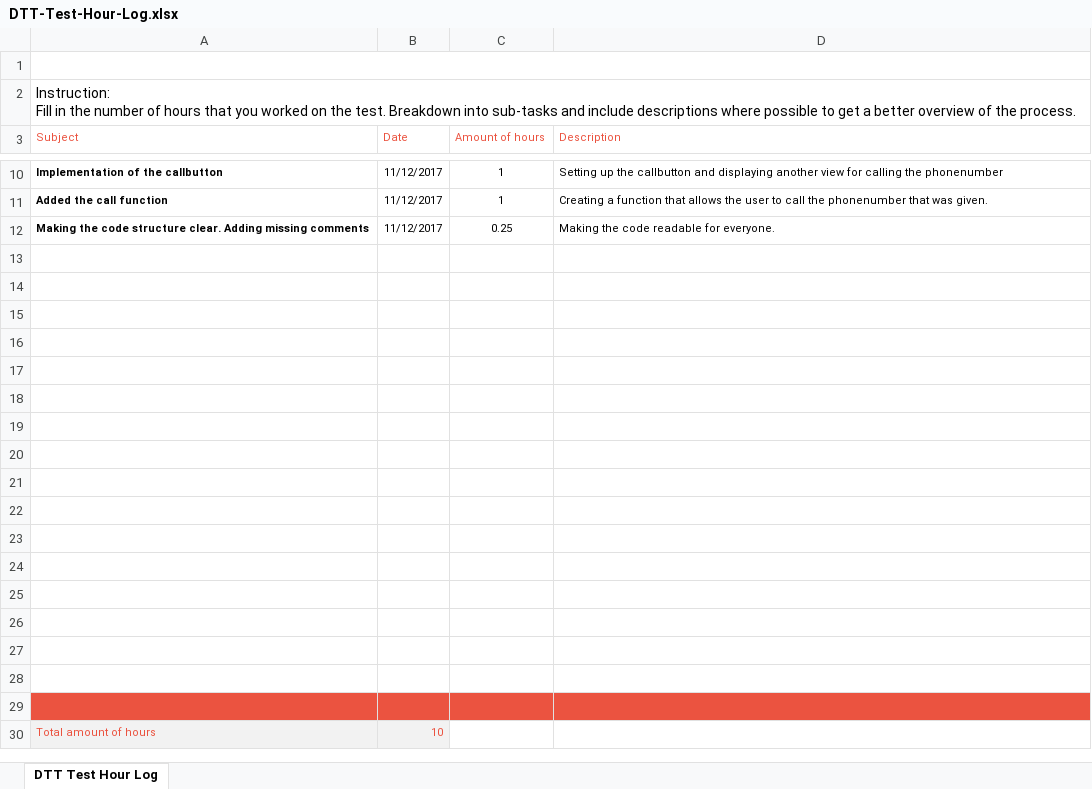
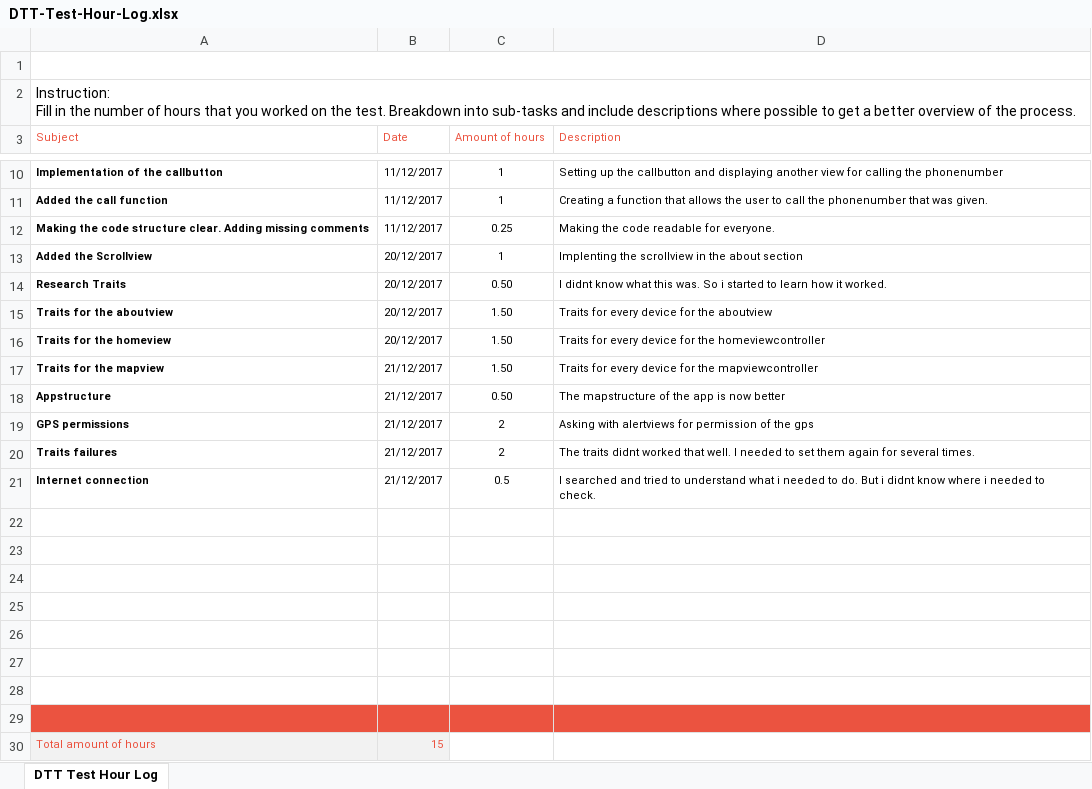
Before and after one commit to xcarmenbijlaart/RSR, an Excel workbook: DTT-Test-Hour-Log.xlsx, sheet DTT Test Hour Log, drawn as a sheet; only a part is shown, gaps mark what is left out; values as stored, in another font and other column widths than the file's, no borders; charts and pictures not drawn; removed rows and columns are numbered as before the commit, all else as after; the diff names each change by its address in the sheet, - before the commit and + after, or states it on an @@ line.

```diff
--- a/DTT-Test-Hour-Log.xlsx (sheet DTT Test Hour Log)
+++ b/DTT-Test-Hour-Log.xlsx (sheet DTT Test Hour Log)
+row 13: Added the Scrollview | 20/12/2017 | 1 | Implenting the scrollview in the about section
+row 14: Research Traits | 20/12/2017 | 0.50 | I didnt know what this was. So i started to learn how it worked.
+row 15: Traits for the aboutview | 20/12/2017 | 1.50 | Traits for every device for the aboutview
+row 16: Traits for the homeview | 20/12/2017 | 1.50 | Traits for every device for the homeviewcontroller
+row 17: Traits for the mapview | 21/12/2017 | 1.50 | Traits for every device for the mapviewcontroller
+row 18: Appstructure | 21/12/2017 | 0.50 | The mapstructure of the app is now better
+row 19: GPS permissions | 21/12/2017 | 2 | Asking with alertviews for permission of the gps
+row 20: Traits failures | 21/12/2017 | 2 | The traits didnt worked that well. I needed to set them again for several times.
+row 21: Internet connection | 21/12/2017 | 0.5 | I searched and tried to understand what i needed to do. But i didnt know where i needed to check.
-A29:D29 fill: none
+A29:D29 fill: #EB5340
-row 21: (empty)
-row 22: (empty)
-row 23: (empty)
-row 24: (empty)
-row 25: (empty)
-row 26: (empty)
-row 27: (empty)
-row 28: (empty)
-row 29: (empty)
-B30 (Date): 10
+B30 (Date): 15
```
Also changed, not shown: charts or pictures, ._DTT-Test-Hour-Log.xlsx.
